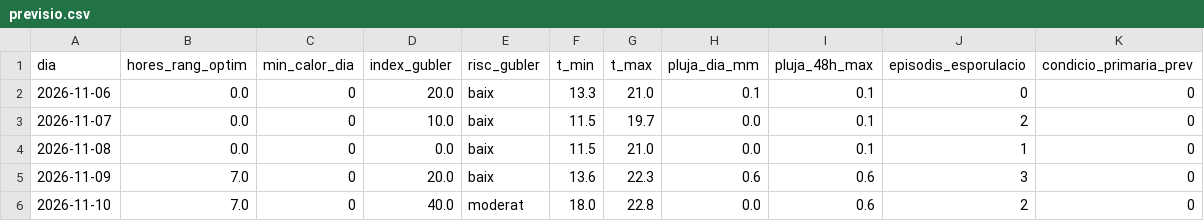
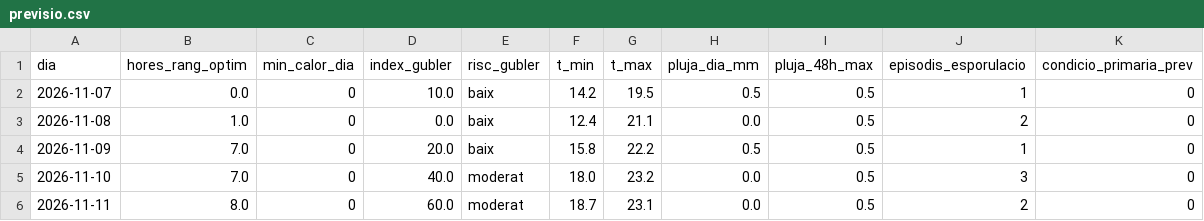
Before and after one commit to toninadalmas-tech/datos-vid-son-nadal, a CSV file: data/previsio.csv, drawn as a sheet.

```diff
--- a/data/previsio.csv
+++ b/data/previsio.csv
@@ -1,6 +1,6 @@
 dia,hores_rang_optim,min_calor_dia,index_gubler,risc_gubler,t_min,t_max,pluja_dia_mm,pluja_48h_max,episodis_esporulacio,condicio_primaria_prev
-2026-11-06,0.0,0,20.0,baix,13.3,21.0,0.1,0.1,0,0
-2026-11-07,0.0,0,10.0,baix,11.5,19.7,0.0,0.1,2,0
-2026-11-08,0.0,0,0.0,baix,11.5,21.0,0.0,0.1,1,0
-2026-11-09,7.0,0,20.0,baix,13.6,22.3,0.6,0.6,3,0
-2026-11-10,7.0,0,40.0,moderat,18.0,22.8,0.0,0.6,2,0
+2026-11-07,0.0,0,10.0,baix,14.2,19.5,0.5,0.5,1,0
+2026-11-08,1.0,0,0.0,baix,12.4,21.1,0.0,0.5,2,0
+2026-11-09,7.0,0,20.0,baix,15.8,22.2,0.5,0.5,1,0
+2026-11-10,7.0,0,40.0,moderat,18.0,23.2,0.0,0.5,3,0
+2026-11-11,8.0,0,60.0,moderat,18.7,23.1,0.0,0.5,2,0
```
Also changed, not shown: data/historial.csv, 7 other files.
